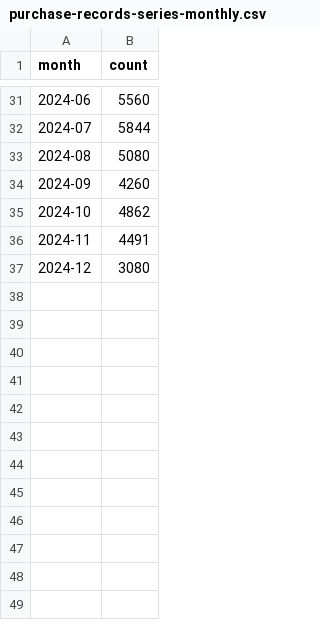
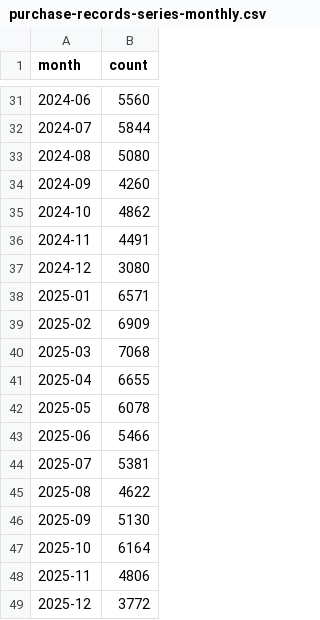
Before and after one commit to slub/nova-report, a CSV file: data-raw/purchase-records-series-monthly.csv, drawn as a sheet; only a part is shown, gaps mark what is left out.

```diff
--- a/data-raw/purchase-records-series-monthly.csv
+++ b/data-raw/purchase-records-series-monthly.csv
@@ -37 +37,13 @@ month,count
 2024-12,3080
+2025-01,6571
+2025-02,6909
+2025-03,7068
+2025-04,6655
+2025-05,6078
+2025-06,5466
+2025-07,5381
+2025-08,4622
+2025-09,5130
+2025-10,6164
+2025-11,4806
+2025-12,3772
```
Also changed, not shown: data-raw/newitem-records-series-daily.csv, data-raw/newitem-records-series-monthly.csv, 15 other files.
